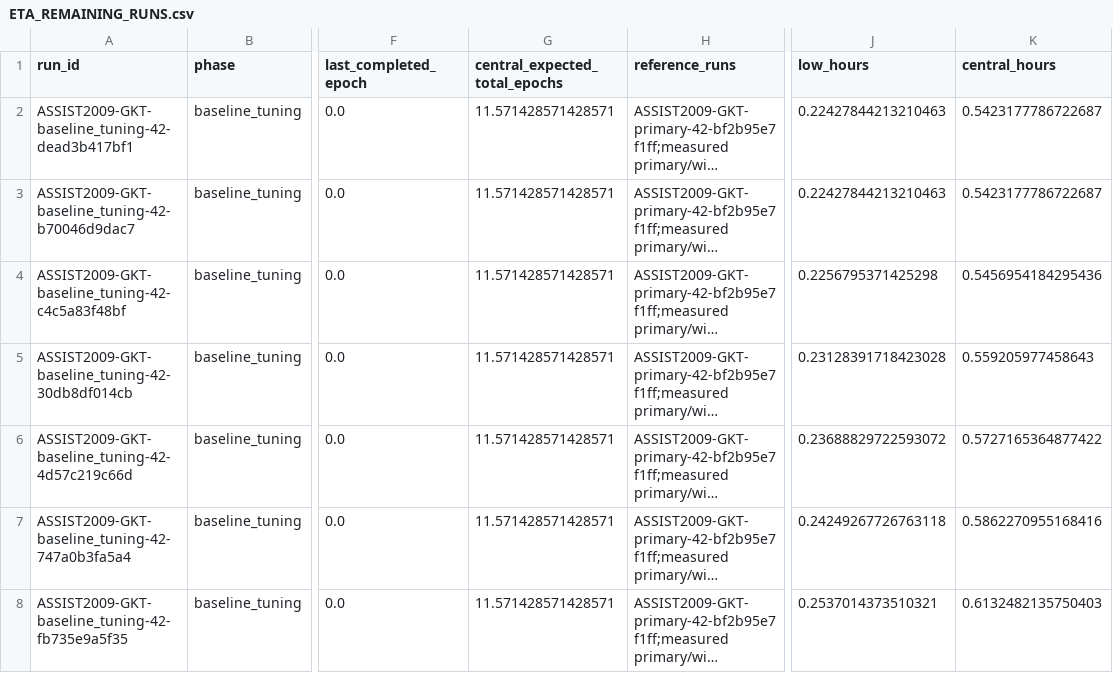
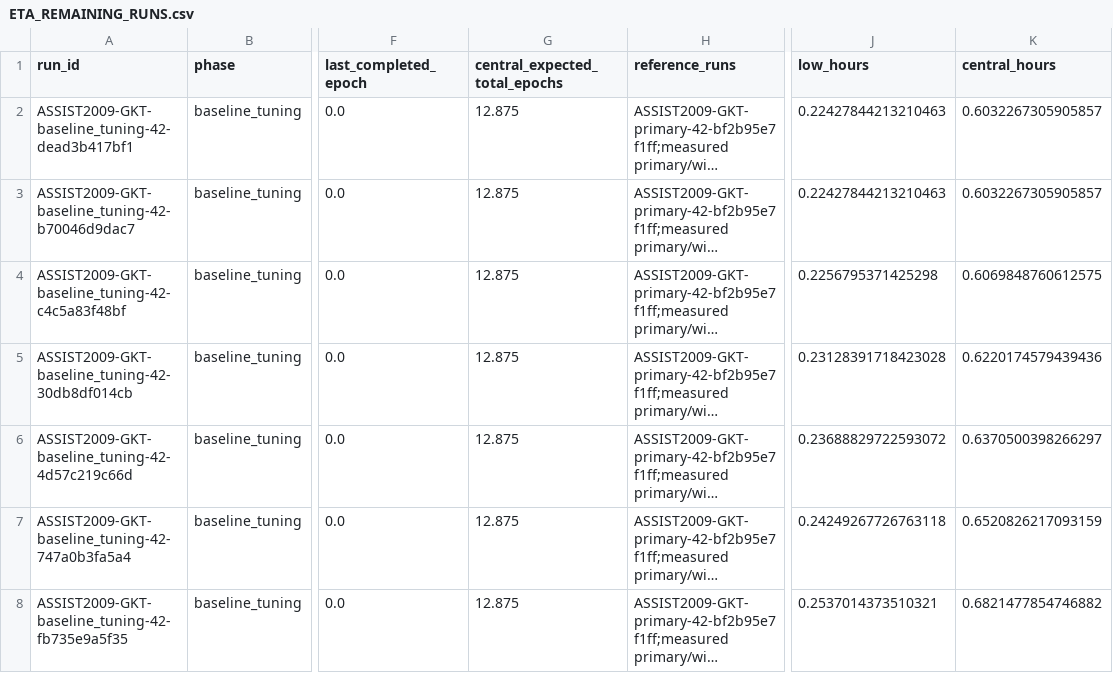
Before and after one commit to Tanishgupta28/LightSAKT2, a CSV file: reports/summary_eta/progressive/ETA_REMAINING_RUNS.csv, drawn as a sheet; only a part is shown, gaps mark what is left out; long unchanged cells end in …; the diff covers the shown part only; the diff names each change by its address in the sheet, - before the commit and + after, or states it on an @@ line.

Commit message:
Preserve verified experiment progress and status

```diff
--- a/reports/summary_eta/progressive/ETA_REMAINING_RUNS.csv
+++ b/reports/summary_eta/progressive/ETA_REMAINING_RUNS.csv
-G2:G8 (central_expected_total_epochs): 11.571428571428571
+G2:G8 (central_expected_total_epochs): 12.875
-K2:K3 (central_hours): 0.5423177786722687
+K2:K3 (central_hours): 0.6032267305905857
-K4 (central_hours): 0.5456954184295436
+K4 (central_hours): 0.6069848760612575
-K5 (central_hours): 0.559205977458643
+K5 (central_hours): 0.6220174579439436
-K6 (central_hours): 0.5727165364877422
+K6 (central_hours): 0.6370500398266297
-K7 (central_hours): 0.5862270955168416
+K7 (central_hours): 0.6520826217093159
-K8 (central_hours): 0.6132482135750403
+K8 (central_hours): 0.6821477854746882
```
Also changed, not shown: 1 removed row and 50 edited cells elsewhere in this file, reports/ETA_ARCHIVED_HISTORY.csv, reports/ETA_CATEGORY_OCCUPIED_HOURS.csv, 56 other files.
